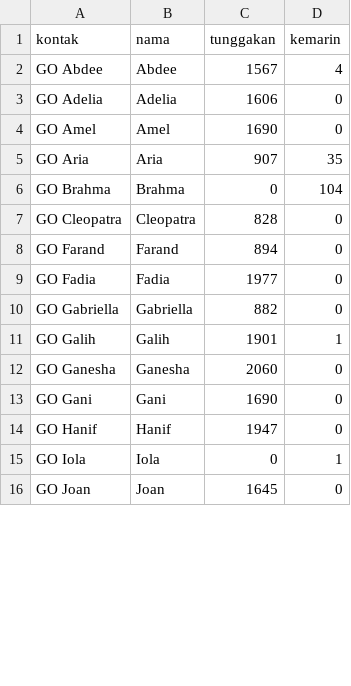
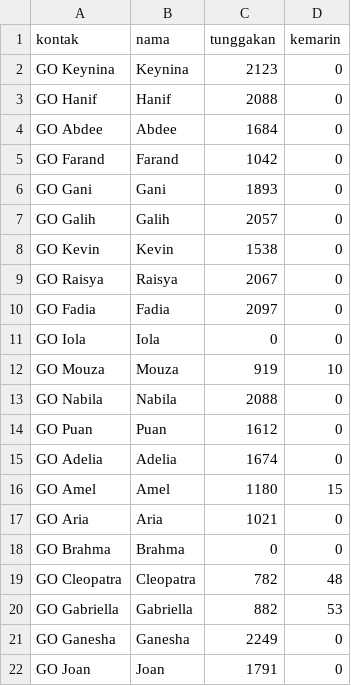
Before and after one commit to RokuojiShoji/WhatsApp-Blast, a CSV file: data.csv, drawn as a sheet; only a part is shown; the diff covers the shown part only.

```diff
--- a/data.csv
+++ b/data.csv
@@ -1,16 +1,22 @@
 kontak,nama,tunggakan,kemarin
-GO Abdee,Abdee,1567,4
-GO Adelia,Adelia,1606,0
-GO Amel,Amel,1690,0
-GO Aria,Aria,907,35
-GO Brahma,Brahma,0,104
-GO Cleopatra,Cleopatra,828,0
-GO Farand,Farand,894,0
-GO Fadia,Fadia,1977,0
-GO Gabriella,Gabriella,882,0
-GO Galih,Galih,1901,1
-GO Ganesha,Ganesha,2060,0
-GO Gani,Gani,1690,0
-GO Hanif,Hanif,1947,0
-GO Iola,Iola,0,1
-GO Joan,Joan,1645,0
+GO Keynina,Keynina,2123,0
+GO Hanif,Hanif,2088,0
+GO Abdee,Abdee,1684,0
+GO Farand,Farand,1042,0
+GO Gani,Gani,1893,0
+GO Galih,Galih,2057,0
+GO Kevin,Kevin,1538,0
+GO Raisya,Raisya,2067,0
+GO Fadia,Fadia,2097,0
+GO Iola,Iola,0,0
+GO Mouza,Mouza,919,10
+GO Nabila,Nabila,2088,0
+GO Puan,Puan,1612,0
+GO Adelia,Adelia,1674,0
+GO Amel,Amel,1180,15
+GO Aria,Aria,1021,0
+GO Brahma,Brahma,0,0
+GO Cleopatra,Cleopatra,782,48
+GO Gabriella,Gabriella,882,53
+GO Ganesha,Ganesha,2249,0
+GO Joan,Joan,1791,0
```
Also changed, not shown: 6 removed rows and 10 edited cells elsewhere in this file, 3 other files.
